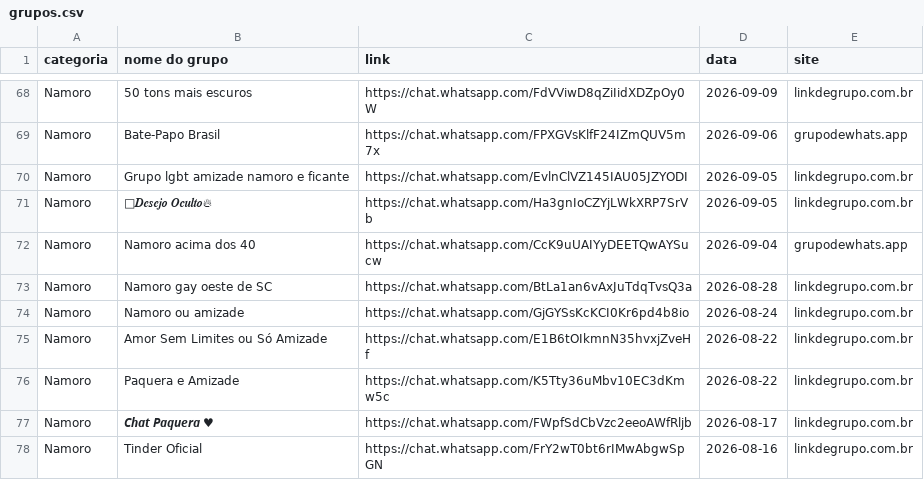
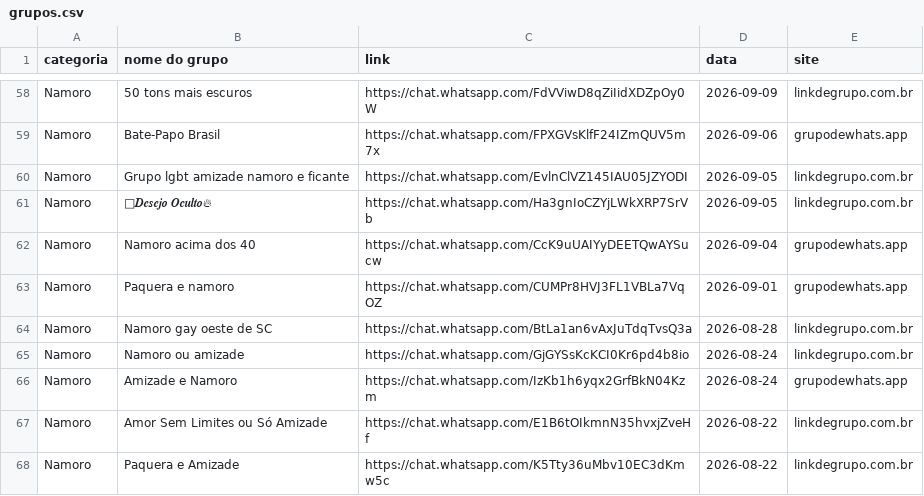
Before and after one commit to vegatvplayer/gruposzap, a CSV file: docs/grupos.csv, drawn as a sheet; only a part is shown, gaps mark what is left out; the shorter side is filled out with more unchanged rows; the diff covers the shown part only; the diff names each change by its address in the sheet, - before the commit and + after, or states it on an @@ line.

```diff
--- a/docs/grupos.csv
+++ b/docs/grupos.csv
+row 63: Namoro | Paquera e namoro | https://chat.whatsapp.com/CUMPr8HVJ3FL1VBLa7VqOZ | 2026-09-01 | grupodewhats.app
+row 66: Namoro | Amizade e Namoro | https://chat.whatsapp.com/IzKb1h6yqx2GrfBkN04Kzm | 2026-08-24 | grupodewhats.app
```
Also changed, not shown: 10 added rows, 20 removed rows and 14 edited cells elsewhere in this file, 1 other file.
